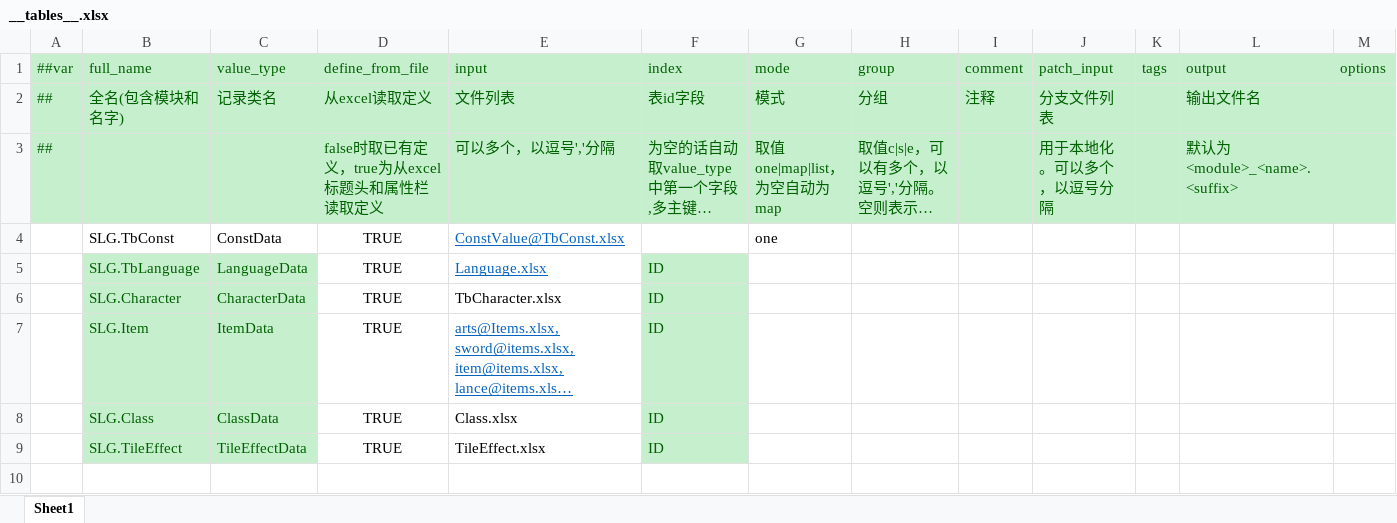
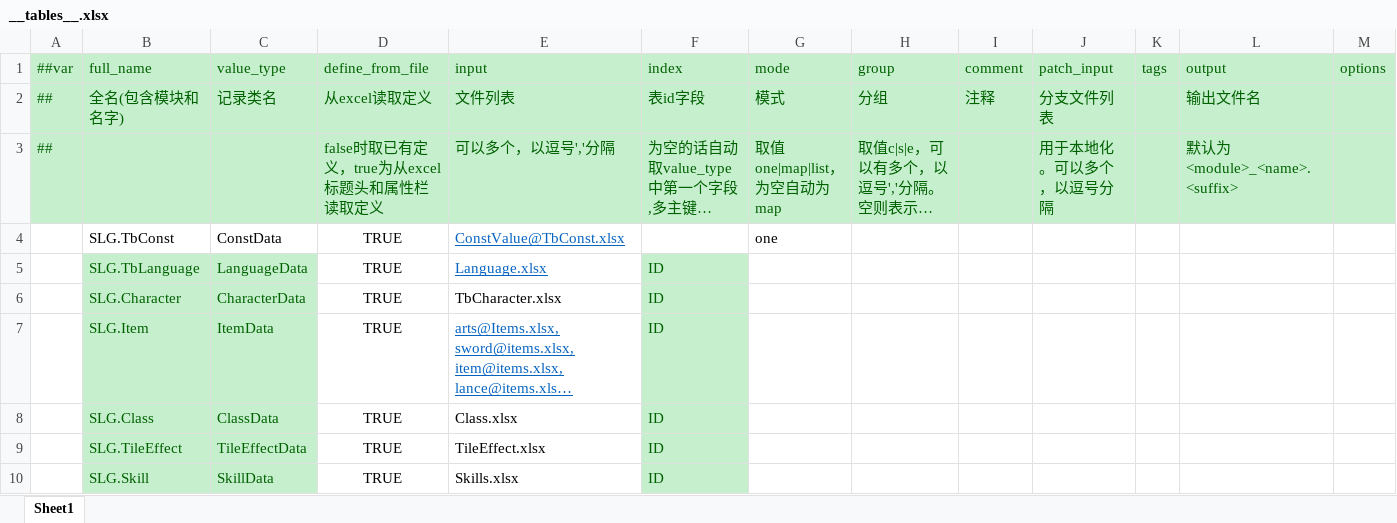
Before and after one commit to SunHe-1992/SunHeSLGConfigs, an Excel workbook: Datas/Defines/__tables__.xlsx, sheet Sheet1, drawn as a sheet; long unchanged cells end in …; values as stored, in another font and other column widths than the file's, no borders; the diff names each change by its address in the sheet, - before the commit and + after, or states it on an @@ line.

```diff
--- a/Datas/Defines/__tables__.xlsx (sheet Sheet1)
+++ b/Datas/Defines/__tables__.xlsx (sheet Sheet1)
+row 10:  | SLG.Skill | SkillData | TRUE | Skills.xlsx | ID
```
Also changed, not shown: 1 other file.
